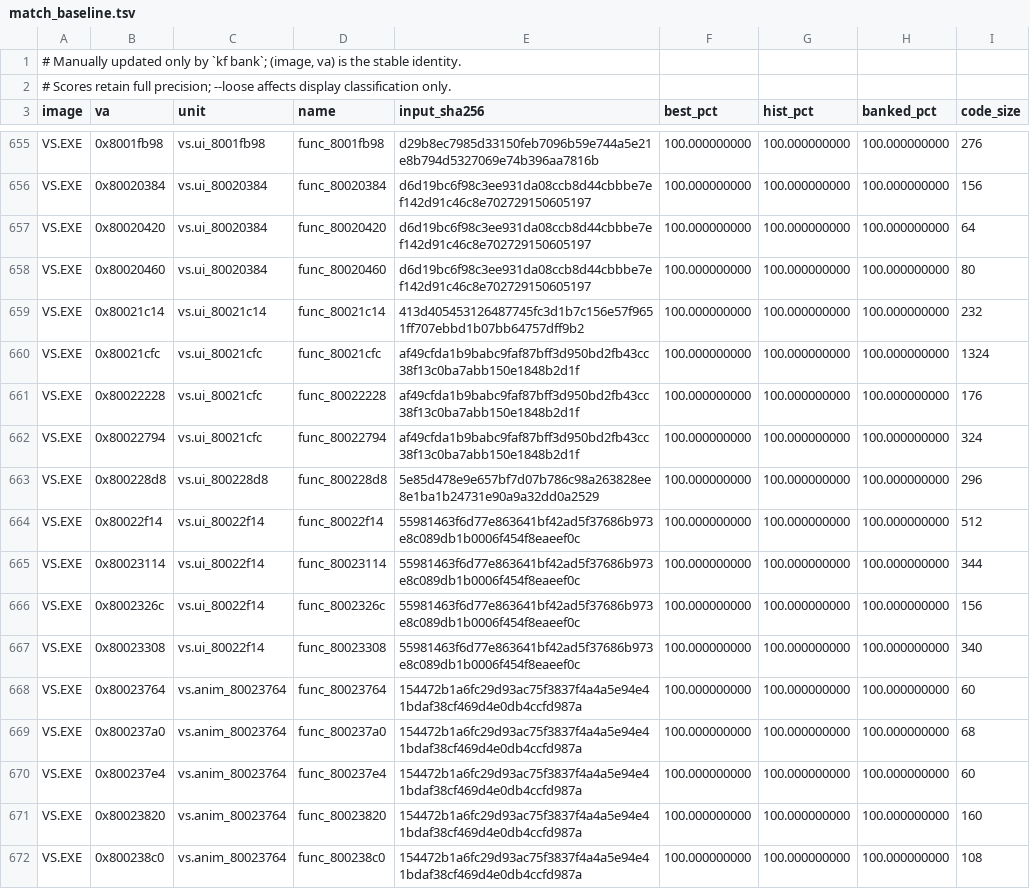
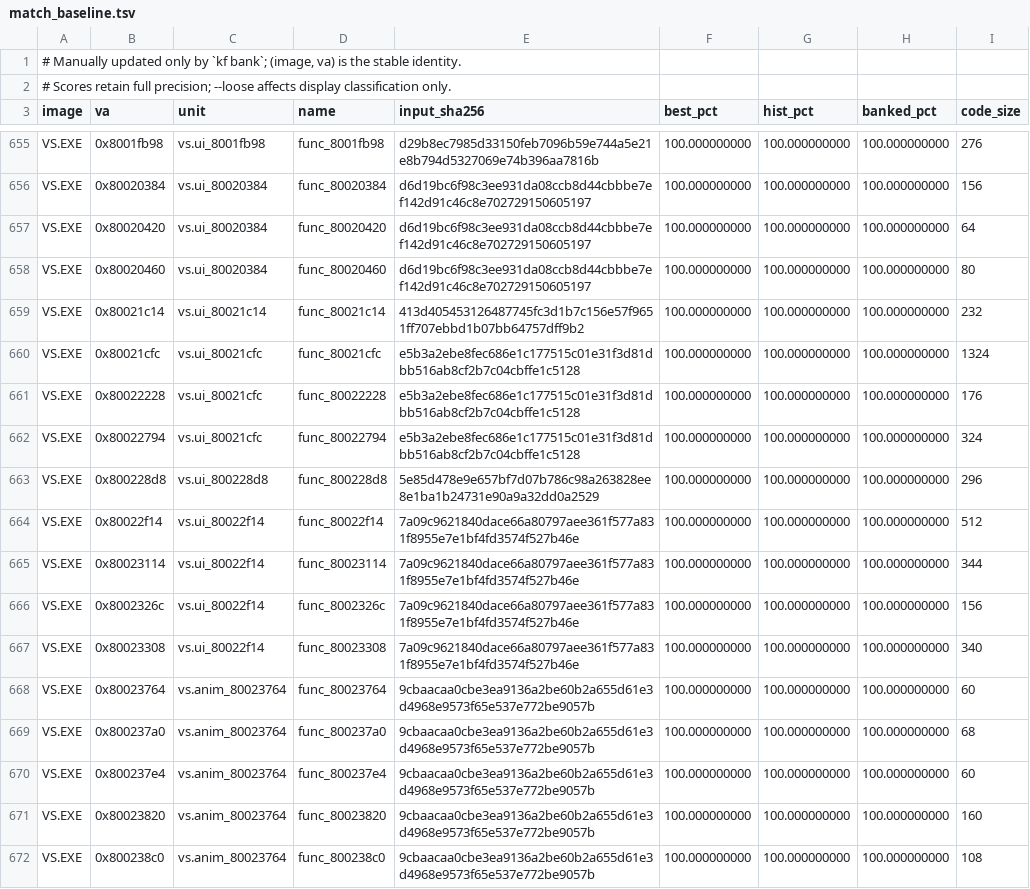
Before and after one commit to Voicedrew11/shadow-tower-decomp, a TSV file: config/match_baseline.tsv, drawn as a sheet; only a part is shown, gaps mark what is left out; the diff covers the shown part only.

```diff
--- a/config/match_baseline.tsv
+++ b/config/match_baseline.tsv
@@ -659,14 +659,14 @@ VS.EXE	0x80020460	vs.ui_80020384	func_80020460	d6d19bc6f98c3ee931da08ccb8d44cbbb
 VS.EXE	0x80021c14	vs.ui_80021c14	func_80021c14	413d405453126487745fc3d1b7c156e57f9651ff707ebbd1b07bb64757dff9b2	100.000000000	100.000000000	100.000000000	232
-VS.EXE	0x80021cfc	vs.ui_80021cfc	func_80021cfc	af49cfda1b9babc9faf87bff3d950bd2fb43cc38f13c0ba7abb150e1848b2d1f	100.000000000	100.000000000	100.000000000	1324
-VS.EXE	0x80022228	vs.ui_80021cfc	func_80022228	af49cfda1b9babc9faf87bff3d950bd2fb43cc38f13c0ba7abb150e1848b2d1f	100.000000000	100.000000000	100.000000000	176
-VS.EXE	0x80022794	vs.ui_80021cfc	func_80022794	af49cfda1b9babc9faf87bff3d950bd2fb43cc38f13c0ba7abb150e1848b2d1f	100.000000000	100.000000000	100.000000000	324
+VS.EXE	0x80021cfc	vs.ui_80021cfc	func_80021cfc	e5b3a2ebe8fec686e1c177515c01e31f3d81dbb516ab8cf2b7c04cbffe1c5128	100.000000000	100.000000000	100.000000000	1324
+VS.EXE	0x80022228	vs.ui_80021cfc	func_80022228	e5b3a2ebe8fec686e1c177515c01e31f3d81dbb516ab8cf2b7c04cbffe1c5128	100.000000000	100.000000000	100.000000000	176
+VS.EXE	0x80022794	vs.ui_80021cfc	func_80022794	e5b3a2ebe8fec686e1c177515c01e31f3d81dbb516ab8cf2b7c04cbffe1c5128	100.000000000	100.000000000	100.000000000	324
 VS.EXE	0x800228d8	vs.ui_800228d8	func_800228d8	5e85d478e9e657bf7d07b786c98a263828ee8e1ba1b24731e90a9a32dd0a2529	100.000000000	100.000000000	100.000000000	296
-VS.EXE	0x80022f14	vs.ui_80022f14	func_80022f14	55981463f6d77e863641bf42ad5f37686b973e8c089db1b0006f454f8eaeef0c	100.000000000	100.000000000	100.000000000	512
-VS.EXE	0x80023114	vs.ui_80022f14	func_80023114	55981463f6d77e863641bf42ad5f37686b973e8c089db1b0006f454f8eaeef0c	100.000000000	100.000000000	100.000000000	344
-VS.EXE	0x8002326c	vs.ui_80022f14	func_8002326c	55981463f6d77e863641bf42ad5f37686b973e8c089db1b0006f454f8eaeef0c	100.000000000	100.000000000	100.000000000	156
-VS.EXE	0x80023308	vs.ui_80022f14	func_80023308	55981463f6d77e863641bf42ad5f37686b973e8c089db1b0006f454f8eaeef0c	100.000000000	100.000000000	100.000000000	340
-VS.EXE	0x80023764	vs.anim_80023764	func_80023764	154472b1a6fc29d93ac75f3837f4a4a5e94e41bdaf38cf469d4e0db4ccfd987a	100.000000000	100.000000000	100.000000000	60
-VS.EXE	0x800237a0	vs.anim_80023764	func_800237a0	154472b1a6fc29d93ac75f3837f4a4a5e94e41bdaf38cf469d4e0db4ccfd987a	100.000000000	100.000000000	100.000000000	68
-VS.EXE	0x800237e4	vs.anim_80023764	func_800237e4	154472b1a6fc29d93ac75f3837f4a4a5e94e41bdaf38cf469d4e0db4ccfd987a	100.000000000	100.000000000	100.000000000	60
-VS.EXE	0x80023820	vs.anim_80023764	func_80023820	154472b1a6fc29d93ac75f3837f4a4a5e94e41bdaf38cf469d4e0db4ccfd987a	100.000000000	100.000000000	100.000000000	160
-VS.EXE	0x800238c0	vs.anim_80023764	func_800238c0	154472b1a6fc29d93ac75f3837f4a4a5e94e41bdaf38cf469d4e0db4ccfd987a	100.000000000	100.000000000	100.000000000	108
+VS.EXE	0x80022f14	vs.ui_80022f14	func_80022f14	7a09c9621840dace66a80797aee361f577a831f8955e7e1bf4fd3574f527b46e	100.000000000	100.000000000	100.000000000	512
+VS.EXE	0x80023114	vs.ui_80022f14	func_80023114	7a09c9621840dace66a80797aee361f577a831f8955e7e1bf4fd3574f527b46e	100.000000000	100.000000000	100.000000000	344
+VS.EXE	0x8002326c	vs.ui_80022f14	func_8002326c	7a09c9621840dace66a80797aee361f577a831f8955e7e1bf4fd3574f527b46e	100.000000000	100.000000000	100.000000000	156
+VS.EXE	0x80023308	vs.ui_80022f14	func_80023308	7a09c9621840dace66a80797aee361f577a831f8955e7e1bf4fd3574f527b46e	100.000000000	100.000000000	100.000000000	340
+VS.EXE	0x80023764	vs.anim_80023764	func_80023764	9cbaacaa0cbe3ea9136a2be60b2a655d61e3d4968e9573f65e537e772be9057b	100.000000000	100.000000000	100.000000000	60
+VS.EXE	0x800237a0	vs.anim_80023764	func_800237a0	9cbaacaa0cbe3ea9136a2be60b2a655d61e3d4968e9573f65e537e772be9057b	100.000000000	100.000000000	100.000000000	68
+VS.EXE	0x800237e4	vs.anim_80023764	func_800237e4	9cbaacaa0cbe3ea9136a2be60b2a655d61e3d4968e9573f65e537e772be9057b	100.000000000	100.000000000	100.000000000	60
+VS.EXE	0x80023820	vs.anim_80023764	func_80023820	9cbaacaa0cbe3ea9136a2be60b2a655d61e3d4968e9573f65e537e772be9057b	100.000000000	100.000000000	100.000000000	160
+VS.EXE	0x800238c0	vs.anim_80023764	func_800238c0	9cbaacaa0cbe3ea9136a2be60b2a655d61e3d4968e9573f65e537e772be9057b	100.000000000	100.000000000	100.000000000	108
```
Also changed, not shown: 144 edited cells elsewhere in this file.
